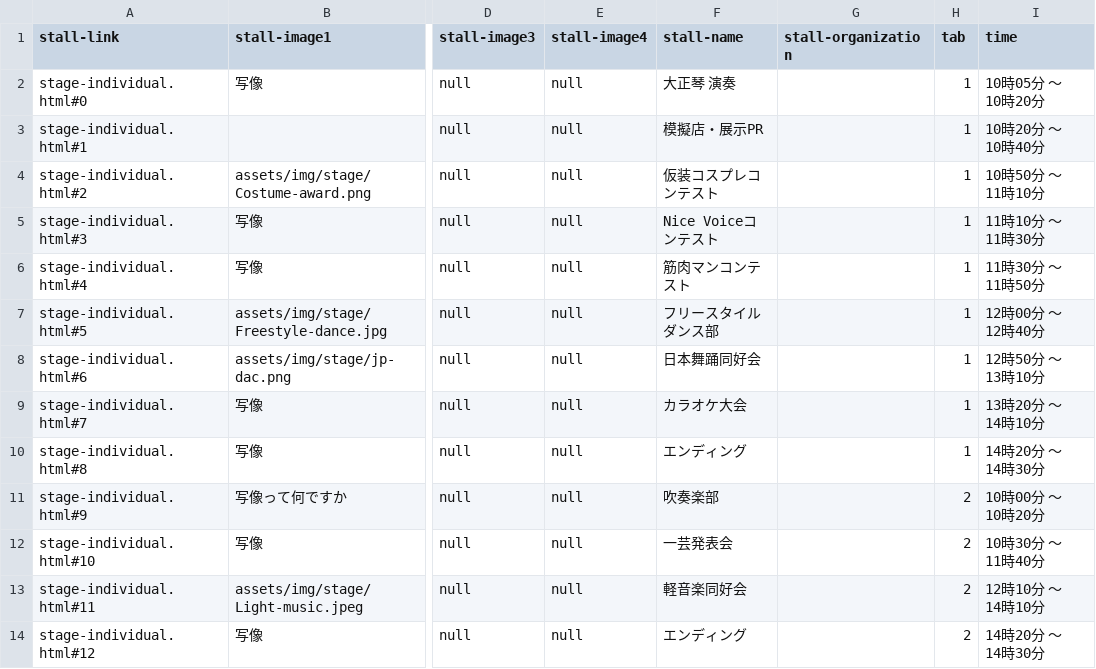
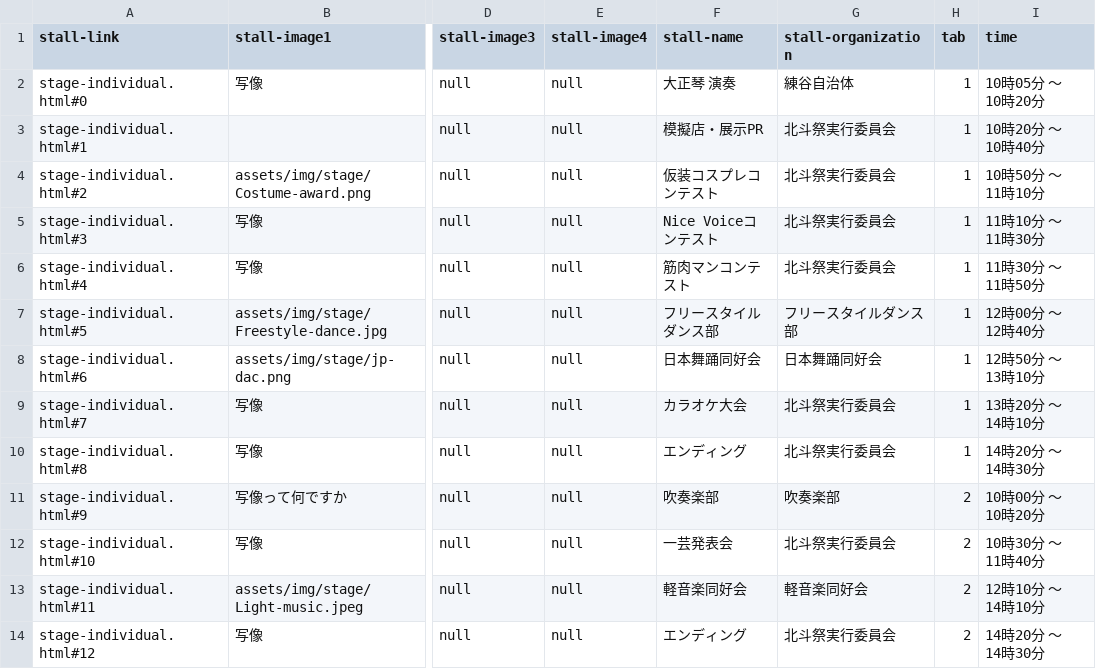
Before and after one commit to kyoutarou-com/hokutosai, a CSV file: src/assets/config/stage.csv, drawn as a sheet; only a part is shown, gaps mark what is left out; the diff names each change by its address in the sheet, - before the commit and + after, or states it on an @@ line.

```diff
--- a/src/assets/config/stage.csv
+++ b/src/assets/config/stage.csv
-G2 (stall-organization): (empty)
+G2 (stall-organization): 練谷自治体
-G3:G6 (stall-organization): (empty)
+G3:G6 (stall-organization): 北斗祭実行委員会
-G7 (stall-organization): (empty)
+G7 (stall-organization): フリースタイルダンス部
-G8 (stall-organization): (empty)
+G8 (stall-organization): 日本舞踊同好会
-G9:G10 (stall-organization): (empty)
+G9:G10 (stall-organization): 北斗祭実行委員会
-G11 (stall-organization): (empty)
+G11 (stall-organization): 吹奏楽部
-G12 (stall-organization): (empty)
+G12 (stall-organization): 北斗祭実行委員会
-G13 (stall-organization): (empty)
+G13 (stall-organization): 軽音楽同好会
-G14 (stall-organization): (empty)
+G14 (stall-organization): 北斗祭実行委員会
```
Also changed, not shown: 3 other files.
